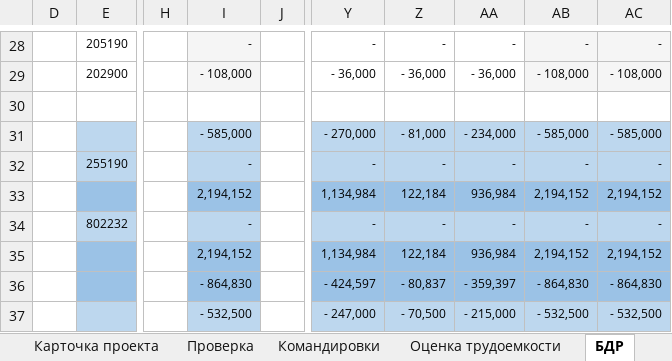
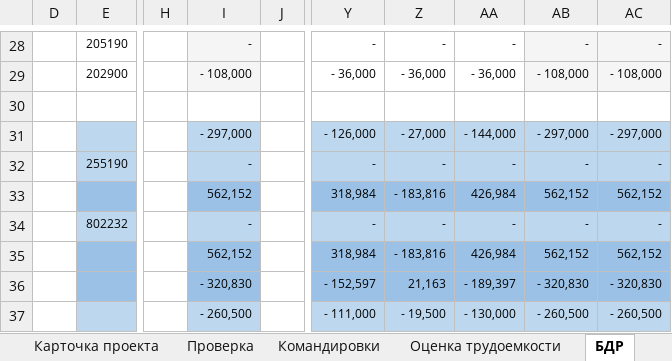
Before and after one commit to Melifest/Speak2MD, an Excel workbook: Documents/Шаблон_Смета_Новый формат_v10.xlsm, sheet БДР, drawn as a sheet; only a part is shown, gaps mark what is left out; values as stored, in another font and other column widths than the file's, no borders; the diff covers the shown part only; the diff names each change by its address in the sheet, - before the commit and + after, or states it on an @@ line.

```diff
--- a/Documents/Шаблон_Смета_Новый формат_v10.xlsm (sheet БДР)
+++ b/Documents/Шаблон_Смета_Новый формат_v10.xlsm (sheet БДР)
-I31: - 585,000
+I31: - 297,000
-Y31: - 270,000
+Y31: - 126,000
-Z31: - 81,000
+Z31: - 27,000
-AA31: - 234,000
+AA31: - 144,000
-AB31: - 585,000
+AB31: - 297,000
-AC31: - 585,000
+AC31: - 297,000
-I33: 2,194,152
+I33: 562,152
-Y33: 1,134,984
+Y33: 318,984
-Z33: 122,184
+Z33: - 183,816
-AA33: 936,984
+AA33: 426,984
-AB33: 2,194,152
+AB33: 562,152
-AC33: 2,194,152
+AC33: 562,152
-I35: 2,194,152
+I35: 562,152
-Y35: 1,134,984
+Y35: 318,984
-Z35: 122,184
+Z35: - 183,816
-AA35: 936,984
+AA35: 426,984
-AB35: 2,194,152
+AB35: 562,152
-AC35: 2,194,152
+AC35: 562,152
-I36: - 864,830
+I36: - 320,830
-Y36: - 424,597
+Y36: - 152,597
-Z36: - 80,837
+Z36: 21,163
-AA36: - 359,397
+AA36: - 189,397
-AB36: - 864,830
+AB36: - 320,830
-AC36: - 864,830
+AC36: - 320,830
-I37: - 532,500
+I37: - 260,500
-Y37: - 247,000
+Y37: - 111,000
-Z37: - 70,500
+Z37: - 19,500
-AA37: - 215,000
+AA37: - 130,000
-AB37: - 532,500
+AB37: - 260,500
-AC37: - 532,500
+AC37: - 260,500
```
Also changed, not shown: 45 edited cells elsewhere in this sheet, sheet Проверка, sheet ДДС, sheet Карточка проекта, sheet БДР_Выручка, 43 other files.
